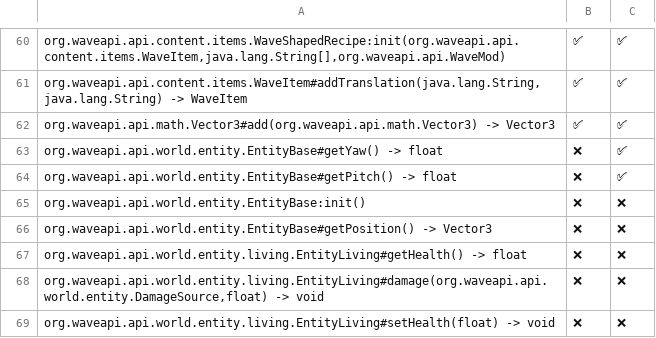
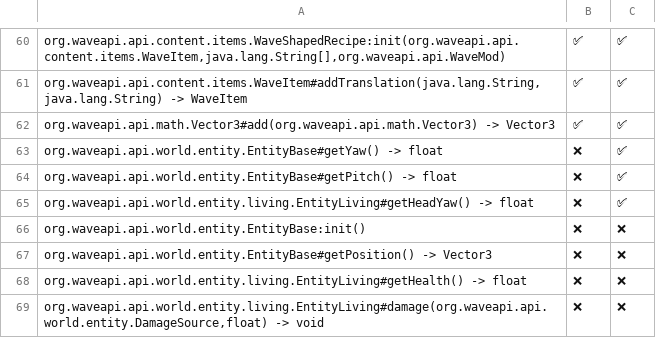
Before and after one commit to WaveAPI/Api-implementation-tester, a CSV file: info/feature-table.csv, drawn as a sheet; only a part is shown, gaps mark what is left out; the shorter side is filled out with more unchanged rows.

Commit message:
run

```diff
--- a/info/feature-table.csv
+++ b/info/feature-table.csv
@@ -64,2 +64,3 @@
 "org.waveapi.api.world.entity.EntityBase#getPitch() -> float","❌","✅",
+"org.waveapi.api.world.entity.living.EntityLiving#getHeadYaw() -> float","❌","✅",
 "org.waveapi.api.world.entity.EntityBase:init()","❌","❌",
```
